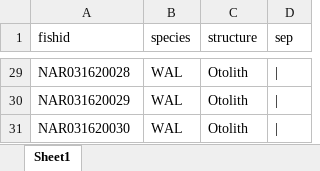
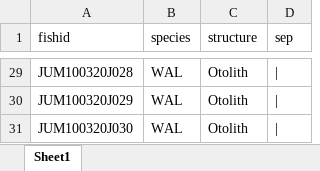
Before and after one commit to collinjfarrell/triploid-walleye-labwork, an Excel workbook: Label Template/Otolith Vial/otolith label.xlsx, sheet Sheet1, drawn as a sheet; only a part is shown, gaps mark what is left out; values as stored, in another font and other column widths than the file's, no borders; the diff covers the shown part only; the diff names each change by its address in the sheet, - before the commit and + after, or states it on an @@ line.

```diff
--- a/Label Template/Otolith Vial/otolith label.xlsx (sheet Sheet1)
+++ b/Label Template/Otolith Vial/otolith label.xlsx (sheet Sheet1)
-A29 (fishid): NAR031620028
+A29 (fishid): JUM100320J028
-A30 (fishid): NAR031620029
+A30 (fishid): JUM100320J029
-A31 (fishid): NAR031620030
+A31 (fishid): JUM100320J030
```
Also changed, not shown: other rows of this sheet, 2 other files.
